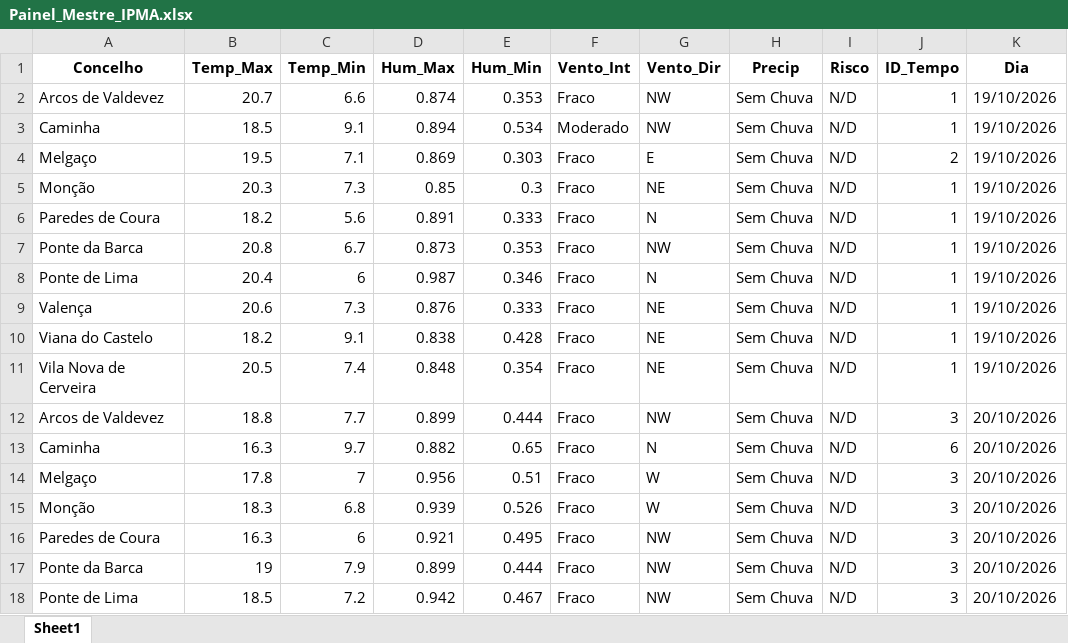
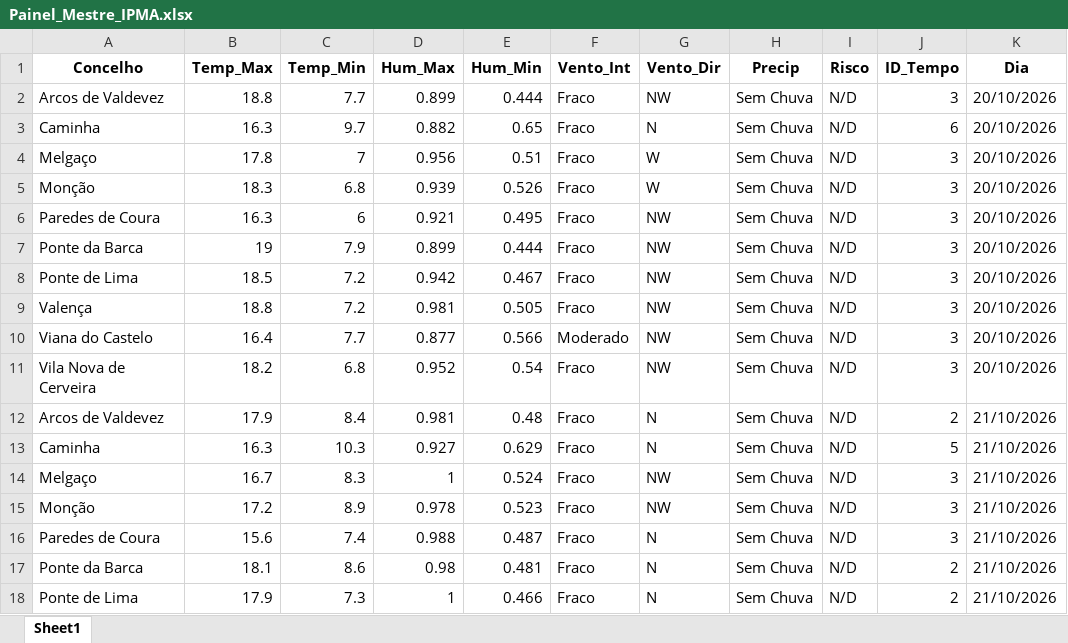
Before and after one commit to JoaoSilverio1974/robo-ipma-viana, an Excel workbook: Painel_Mestre_IPMA.xlsx, sheet Sheet1, drawn as a sheet; only a part is shown; the shorter side is filled out with more unchanged rows; values as stored, in another font and other column widths than the file's, no borders; the diff names each change by its address in the sheet, - before the commit and + after, or states it on an @@ line.

```diff
--- a/Painel_Mestre_IPMA.xlsx (sheet Sheet1)
+++ b/Painel_Mestre_IPMA.xlsx (sheet Sheet1)
-row 2: Arcos de Valdevez | 20.7 | 6.6 | 0.874 | 0.353 | Fraco | NW | Sem Chuva | N/D | 1 | 19/10/2026
-row 3: Caminha | 18.5 | 9.1 | 0.894 | 0.534 | Moderado | NW | Sem Chuva | N/D | 1 | 19/10/2026
-row 4: Melgaço | 19.5 | 7.1 | 0.869 | 0.303 | Fraco | E | Sem Chuva | N/D | 2 | 19/10/2026
-row 5: Monção | 20.3 | 7.3 | 0.85 | 0.3 | Fraco | NE | Sem Chuva | N/D | 1 | 19/10/2026
-row 6: Paredes de Coura | 18.2 | 5.6 | 0.891 | 0.333 | Fraco | N | Sem Chuva | N/D | 1 | 19/10/2026
-row 7: Ponte da Barca | 20.8 | 6.7 | 0.873 | 0.353 | Fraco | NW | Sem Chuva | N/D | 1 | 19/10/2026
-row 8: Ponte de Lima | 20.4 | 6 | 0.987 | 0.346 | Fraco | N | Sem Chuva | N/D | 1 | 19/10/2026
-row 9: Valença | 20.6 | 7.3 | 0.876 | 0.333 | Fraco | NE | Sem Chuva | N/D | 1 | 19/10/2026
-row 10: Viana do Castelo | 18.2 | 9.1 | 0.838 | 0.428 | Fraco | NE | Sem Chuva | N/D | 1 | 19/10/2026
-row 11: Vila Nova de Cerveira | 20.5 | 7.4 | 0.848 | 0.354 | Fraco | NE | Sem Chuva | N/D | 1 | 19/10/2026
```
Also changed, not shown: 2 other files.
